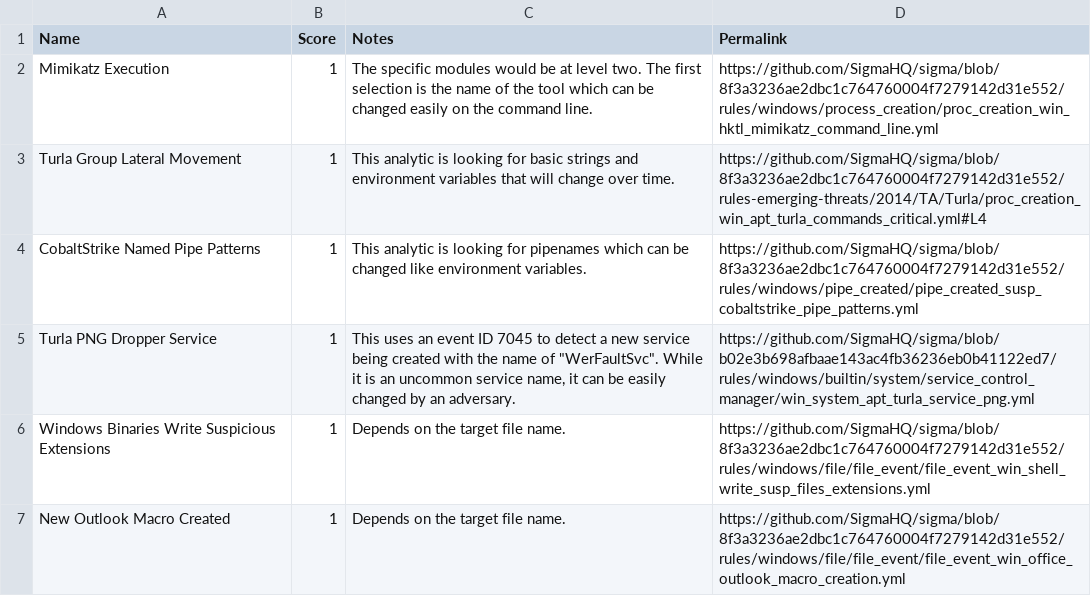
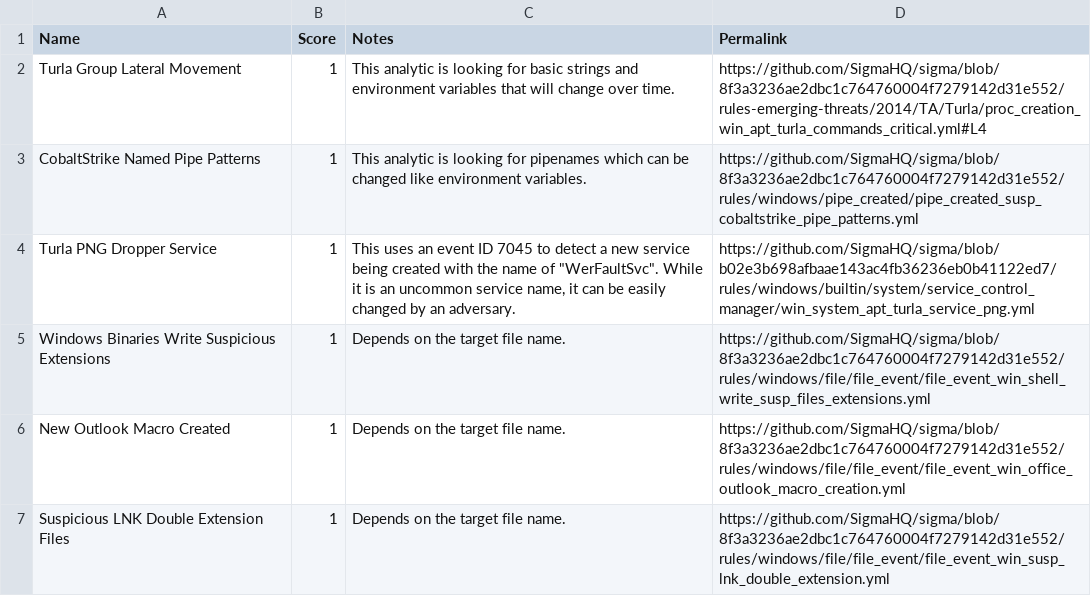
Before and after one commit to center-for-threat-informed-defense/summiting-the-pyramid, a CSV file: docs/analytics/Scored_Analytics_20230626.csv, drawn as a sheet; only a part is shown; the shorter side is filled out with more unchanged rows.

Commit message:
remove duplicate scored analytic

```diff
--- a/docs/analytics/Scored_Analytics_20230626.csv
+++ b/docs/analytics/Scored_Analytics_20230626.csv
@@ -1,3 +1,2 @@
 Name,Score,Notes,Permalink
-Mimikatz Execution,1,The specific modules would be at level two. The first selection is the name of the tool which can be changed easily on the command line.,https://github.com/SigmaHQ/sigma/blob/8f3a3236ae2dbc1c764760004f7279142d31e552/rules/windows/process_creation/proc_creation_win_hktl_mimikatz_command_line.yml
 Turla Group Lateral Movement ,1,This analytic is looking for basic strings and environment variables that will change over time.,https://github.com/SigmaHQ/sigma/blob/8f3a3236ae2dbc1c764760004f7279142d31e552/rules-emerging-threats/2014/TA/Turla/proc_creation_win_apt_turla_commands_critical.yml#L4
```
